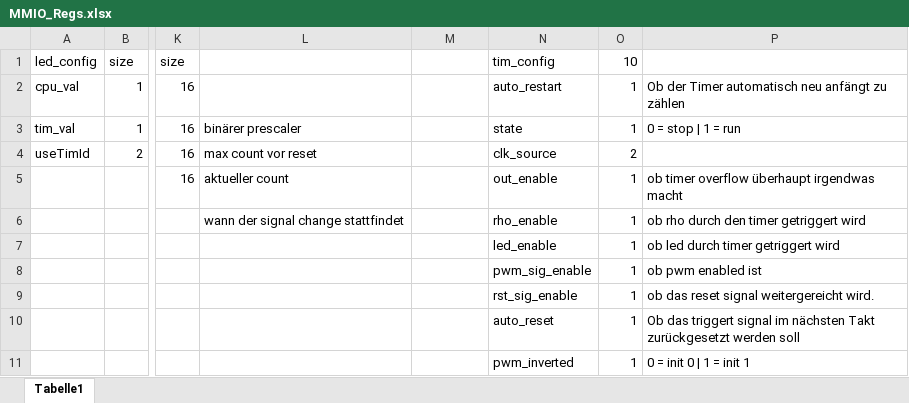
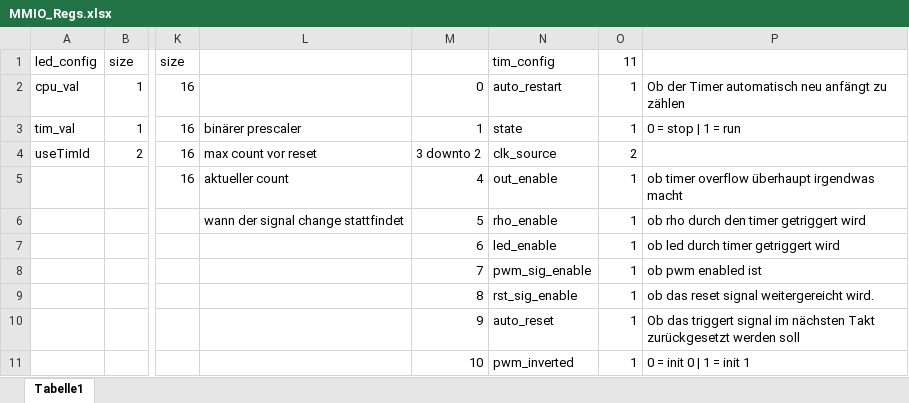
Before and after one commit to rtbnb/SixteenShadesOfCpu, an Excel workbook: architektur/MMIO_Regs.xlsx, sheet Tabelle1, drawn as a sheet; only a part is shown, gaps mark what is left out; values as stored, in another font and other column widths than the file's, no borders; the diff names each change by its address in the sheet, - before the commit and + after, or states it on an @@ line.

```diff
--- a/architektur/MMIO_Regs.xlsx (sheet Tabelle1)
+++ b/architektur/MMIO_Regs.xlsx (sheet Tabelle1)
-O1: 10
+O1: 11
-M2: (empty)
+M2: 0
-M3: (empty)
+M3: 1
-M4: (empty)
+M4: 3 downto 2
-M5: (empty)
+M5: 4
-M6: (empty)
+M6: 5
-M7: (empty)
+M7: 6
-M8: (empty)
+M8: 7
-M9: (empty)
+M9: 8
-M10: (empty)
+M10: 9
-M11: (empty)
+M11: 10
```
Also changed, not shown: 35 other files.
